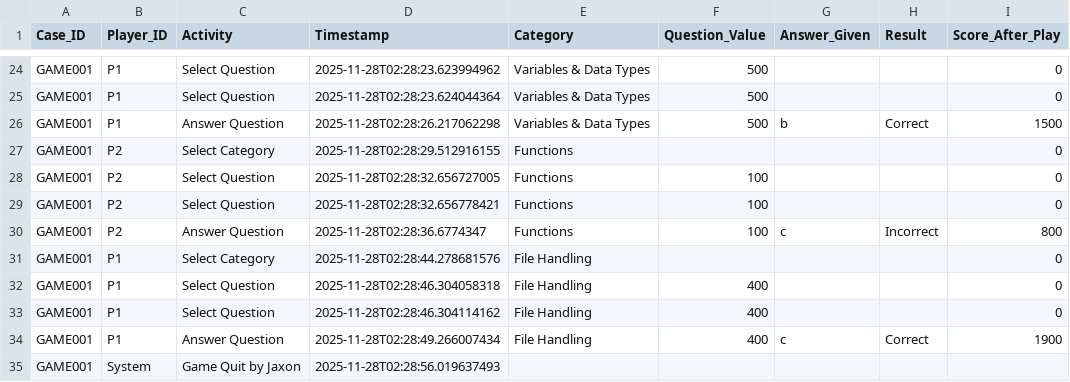
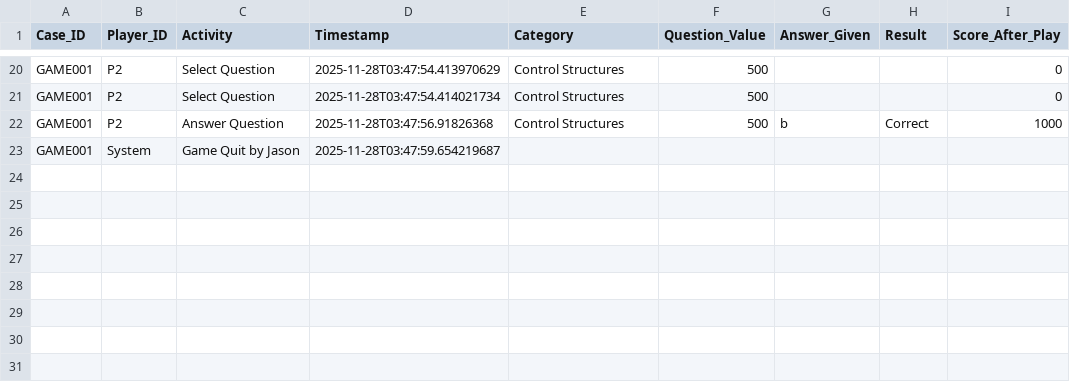
Before and after one commit to kurt-dvx/MultiPlayerJeopardyGame, a CSV file: JeopardyGame/event_log.csv, drawn as a sheet; only a part is shown, gaps mark what is left out; removed rows and columns are numbered as before the commit, all else as after; the diff covers the shown part only; the diff names each change by its address in the sheet, - before the commit and + after, or states it on an @@ line.

```diff
--- a/JeopardyGame/event_log.csv
+++ b/JeopardyGame/event_log.csv
-B20:B22 (Player_ID): P1
+B20:B22 (Player_ID): P2
-D20 (Timestamp): 2025-11-28T02:28:23.623994962
+D20 (Timestamp): 2025-11-28T03:47:54.413970629
-E20:E22 (Category): Variables & Data Types
+E20:E22 (Category): Control Structures
-D21 (Timestamp): 2025-11-28T02:28:23.624044364
+D21 (Timestamp): 2025-11-28T03:47:54.414021734
-D22 (Timestamp): 2025-11-28T02:28:26.217062298
+D22 (Timestamp): 2025-11-28T03:47:56.91826368
-I22 (Score_After_Play): 1500
+I22 (Score_After_Play): 1000
-row 27: GAME001 | P2 | Select Category | 2025-11-28T02:28:29.512916155 | Functions |  |  |  | 0
-row 28: GAME001 | P2 | Select Question | 2025-11-28T02:28:32.656727005 | Functions | 100 |  |  | 0
-row 29: GAME001 | P2 | Select Question | 2025-11-28T02:28:32.656778421 | Functions | 100 |  |  | 0
-row 30: GAME001 | P2 | Answer Question | 2025-11-28T02:28:36.6774347 | Functions | 100 | c | Incorrect | 800
-row 31: GAME001 | P1 | Select Category | 2025-11-28T02:28:44.278681576 | File Handling |  |  |  | 0
-row 32: GAME001 | P1 | Select Question | 2025-11-28T02:28:46.304058318 | File Handling | 400 |  |  | 0
-row 33: GAME001 | P1 | Select Question | 2025-11-28T02:28:46.304114162 | File Handling | 400 |  |  | 0
-row 34: GAME001 | P1 | Answer Question | 2025-11-28T02:28:49.266007434 | File Handling | 400 | c | Correct | 1900
-C23 (Activity): Game Quit by Jaxon
+C23 (Activity): Game Quit by Jason
-D23 (Timestamp): 2025-11-28T02:28:56.019637493
+D23 (Timestamp): 2025-11-28T03:47:59.654219687
```
Also changed, not shown: 4 removed rows and 38 edited cells elsewhere in this file, 25 other files.
